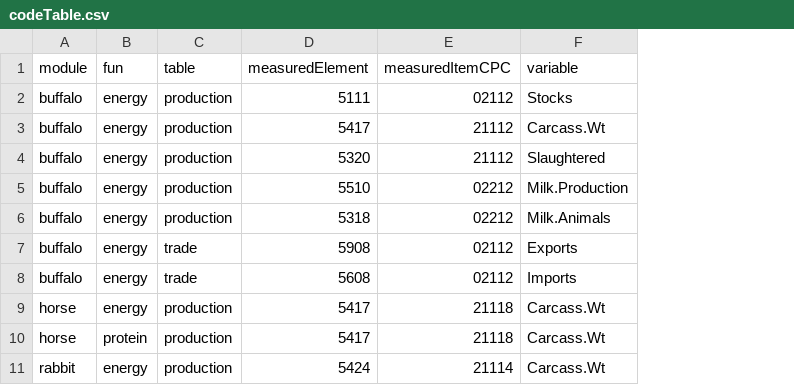
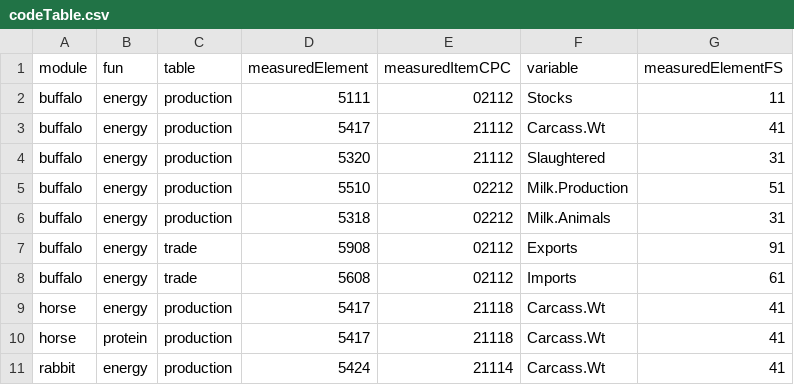
Before and after one commit to giuliapiva/faoswsFeed, a CSV file: data-raw/codeTable.csv, drawn as a sheet; only a part is shown; the diff names each change by its address in the sheet, - before the commit and + after, or states it on an @@ line.

Commit message:
Updated codeTable to include FS codes

```diff
--- a/data-raw/codeTable.csv
+++ b/data-raw/codeTable.csv
+column G (measuredElementFS), rows 2-11: 11 | 41 | 31 | 51 | 31 | 91 | 61 | 41 | 41 | 41
```
Also changed, not shown: 2 other files.
